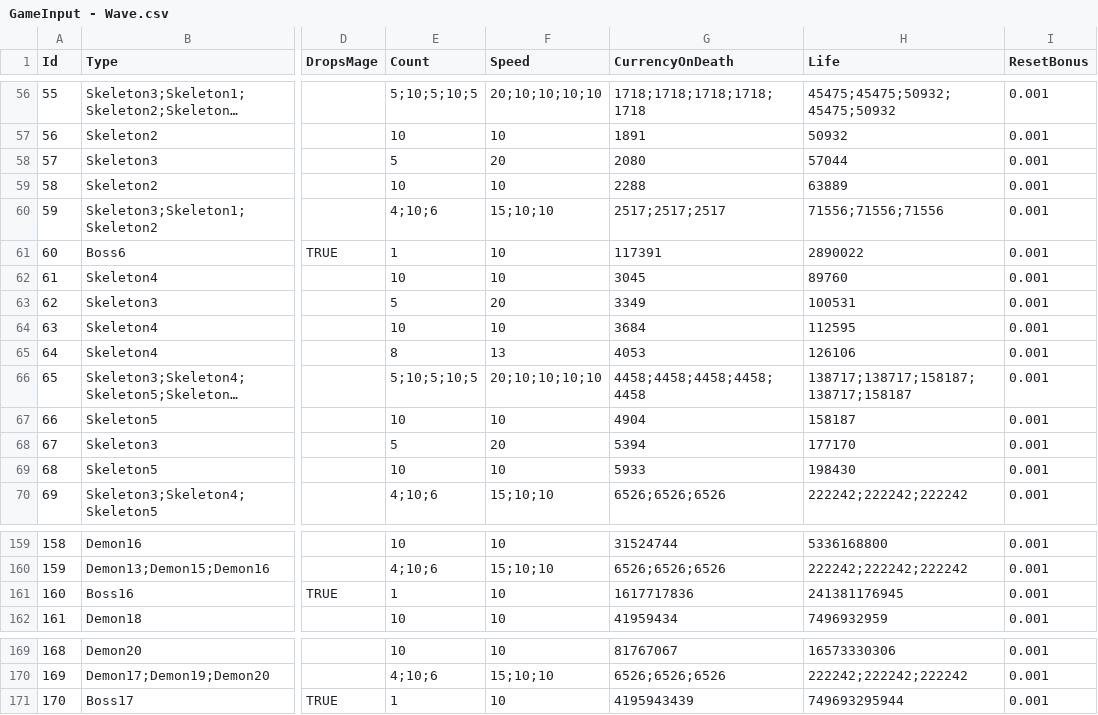
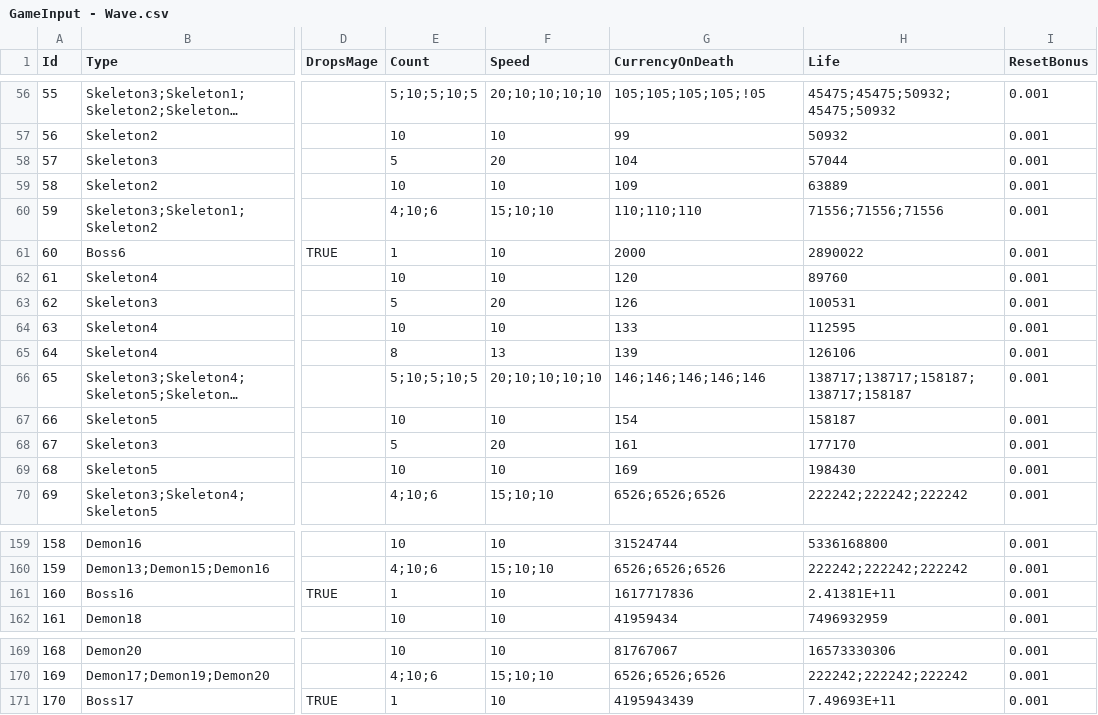
Before and after one commit to yildirimgoks/backup_idleTowerDef, a CSV file: IdleTowerDefence/Assets/Resources/GameInput - Wave.csv, drawn as a sheet; only a part is shown, gaps mark what is left out; long unchanged cells end in …; the diff covers the shown part only; the diff names each change by its address in the sheet, - before the commit and + after, or states it on an @@ line.

```diff
--- a/IdleTowerDefence/Assets/Resources/GameInput - Wave.csv
+++ b/IdleTowerDefence/Assets/Resources/GameInput - Wave.csv
-G56 (CurrencyOnDeath): 1718;1718;1718;1718;1718
+G56 (CurrencyOnDeath): 105;105;105;105;!05
-G57 (CurrencyOnDeath): 1891
+G57 (CurrencyOnDeath): 99
-G58 (CurrencyOnDeath): 2080
+G58 (CurrencyOnDeath): 104
-G59 (CurrencyOnDeath): 2288
+G59 (CurrencyOnDeath): 109
-G60 (CurrencyOnDeath): 2517;2517;2517
+G60 (CurrencyOnDeath): 110;110;110
-G61 (CurrencyOnDeath): 117391
+G61 (CurrencyOnDeath): 2000
-G62 (CurrencyOnDeath): 3045
+G62 (CurrencyOnDeath): 120
-G63 (CurrencyOnDeath): 3349
+G63 (CurrencyOnDeath): 126
-G64 (CurrencyOnDeath): 3684
+G64 (CurrencyOnDeath): 133
-G65 (CurrencyOnDeath): 4053
+G65 (CurrencyOnDeath): 139
-G66 (CurrencyOnDeath): 4458;4458;4458;4458;4458
+G66 (CurrencyOnDeath): 146;146;146;146;146
-G67 (CurrencyOnDeath): 4904
+G67 (CurrencyOnDeath): 154
-G68 (CurrencyOnDeath): 5394
+G68 (CurrencyOnDeath): 161
-G69 (CurrencyOnDeath): 5933
+G69 (CurrencyOnDeath): 169
-H161 (Life): 241381176945
+H161 (Life): 2.41381E+11
-H171 (Life): 749693295944
+H171 (Life): 7.49693E+11
```
Also changed, not shown: 61 edited cells elsewhere in this file, IdleTowerDefence/Assets/Resources/Elements - Air.csv, IdleTowerDefence/Assets/Resources/Elements - Earth.csv, 2 other files.
